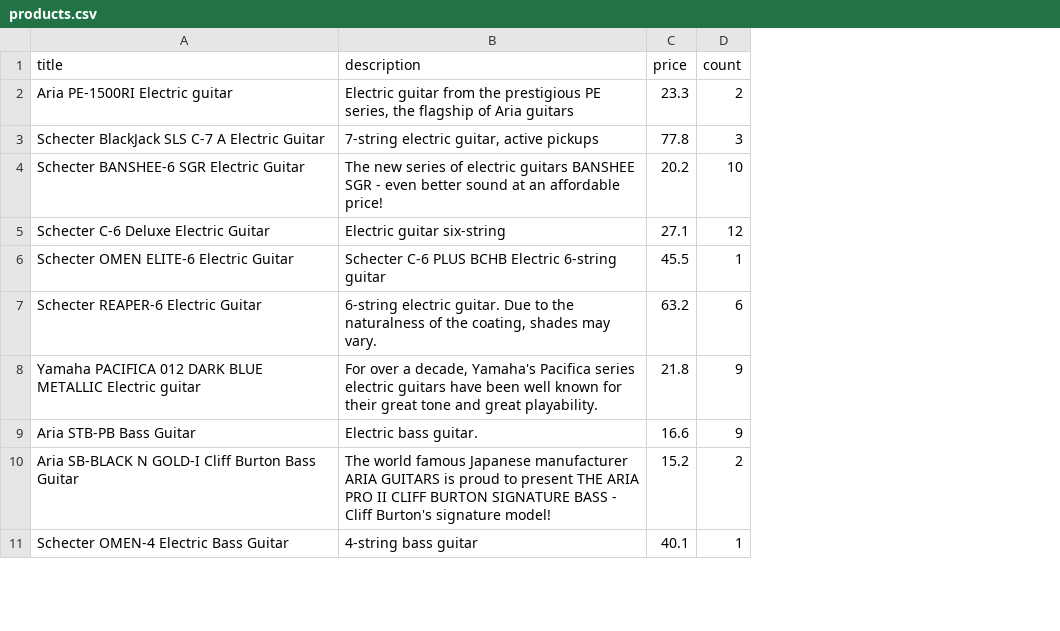
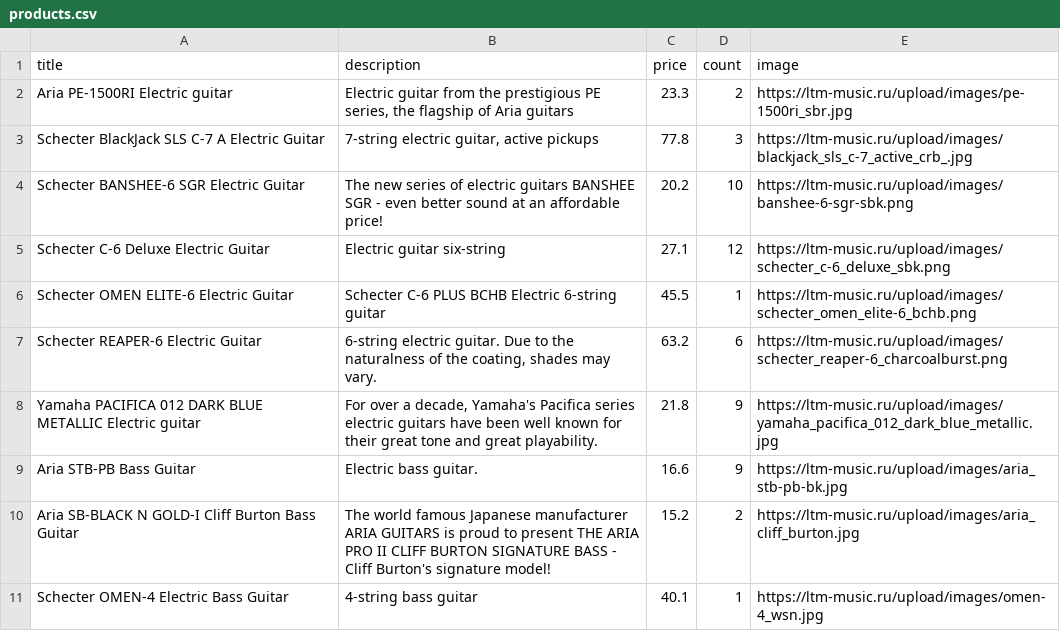
Before and after one commit to lobovskiy/nodejs-aws-shop-services, a CSV file: services/import/src/data/products.csv, drawn as a sheet; only a part is shown; the diff names each change by its address in the sheet, - before the commit and + after, or states it on an @@ line.

Commit message:
feat: add image to product schema

```diff
--- a/services/import/src/data/products.csv
+++ b/services/import/src/data/products.csv
+column E (image), rows 2-11: https://ltm-music.ru/upload/images/pe-1500ri_sbr.jpg | https://ltm-music.ru/upload/images/blackjack_sls_c-7_active_crb_.jpg | https://ltm-music.ru/upload/images/banshee-6-sgr-sbk.png | https://ltm-music.ru/upload/images/schecter_c-6_deluxe_sbk.png | https://ltm-music.ru/upload/images/schecter_omen_elite-6_bchb.png | https://ltm-music.ru/upload/images/schecter_reaper-6_charcoalburst.png | https://ltm-music.ru/upload/images/yamaha_pacifica_012_dark_blue_metallic.jpg | https://ltm-music.ru/upload/images/aria_stb-pb-bk.jpg | https://ltm-music.ru/upload/images/aria_cliff_burton.jpg | https://ltm-music.ru/upload/images/omen-4_wsn.jpg
```
Also changed, not shown: 5 other files.
